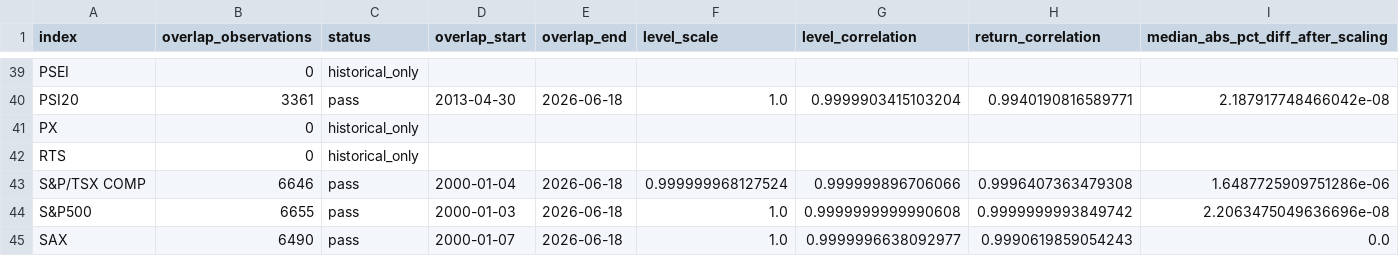
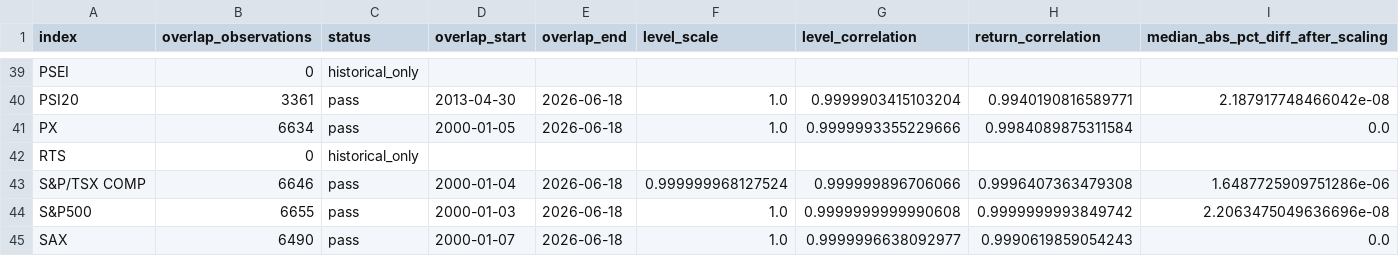
Before and after one commit to iweigandi/daily-global-financial-cycle-proxy, a CSV file: data/price_overlap_diagnostics.csv, drawn as a sheet; only a part is shown, gaps mark what is left out; the diff covers the shown part only; the diff names each change by its address in the sheet, - before the commit and + after, or states it on an @@ line.

```diff
--- a/data/price_overlap_diagnostics.csv
+++ b/data/price_overlap_diagnostics.csv
-B41 (overlap_observations): 0
+B41 (overlap_observations): 6634
-C41 (status): historical_only
+C41 (status): pass
-D41 (overlap_start): (empty)
+D41 (overlap_start): 2000-01-05
-E41 (overlap_end): (empty)
+E41 (overlap_end): 2026-06-18
-F41 (level_scale): (empty)
+F41 (level_scale): 1.0
-G41 (level_correlation): (empty)
+G41 (level_correlation): 0.9999993355229666
-H41 (return_correlation): (empty)
+H41 (return_correlation): 0.9984089875311584
-I41: (empty)
+I41: 0.0
```
Also changed, not shown: 1 edited cell elsewhere in this file, data/gfc_proxies_monthly.csv, data/gfc_proxy_daily.csv, 2 other files.
